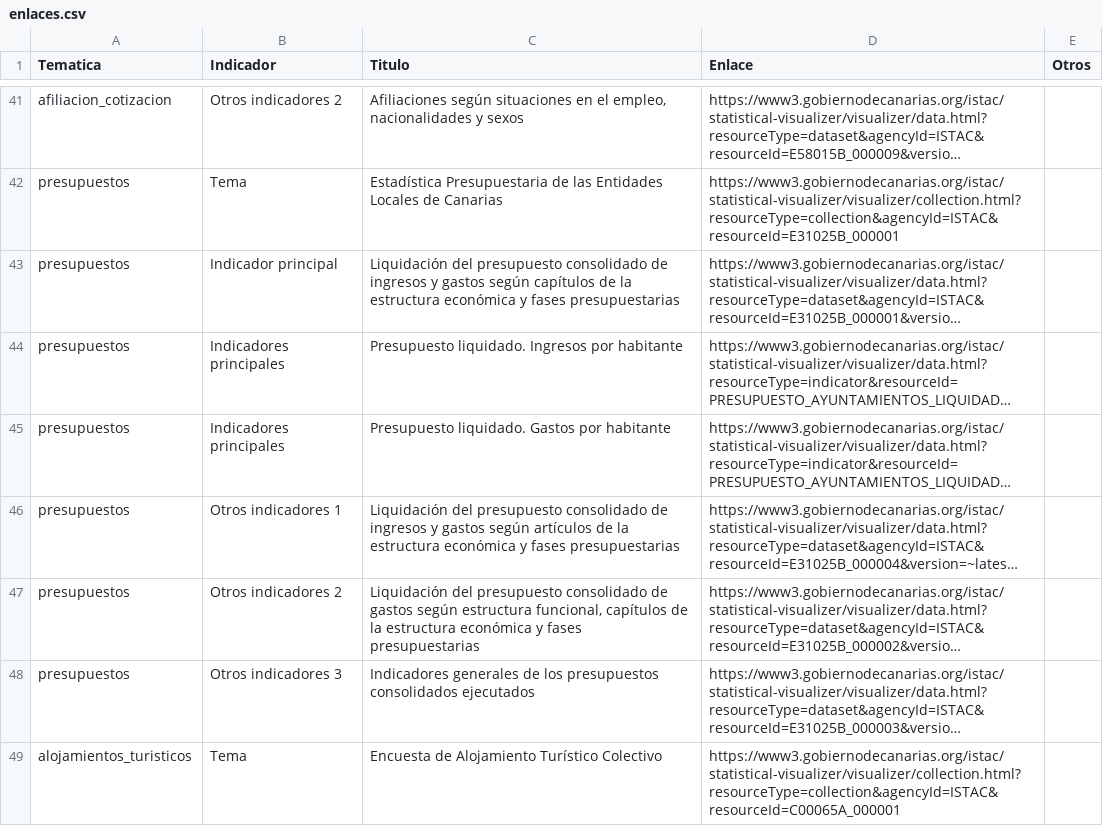
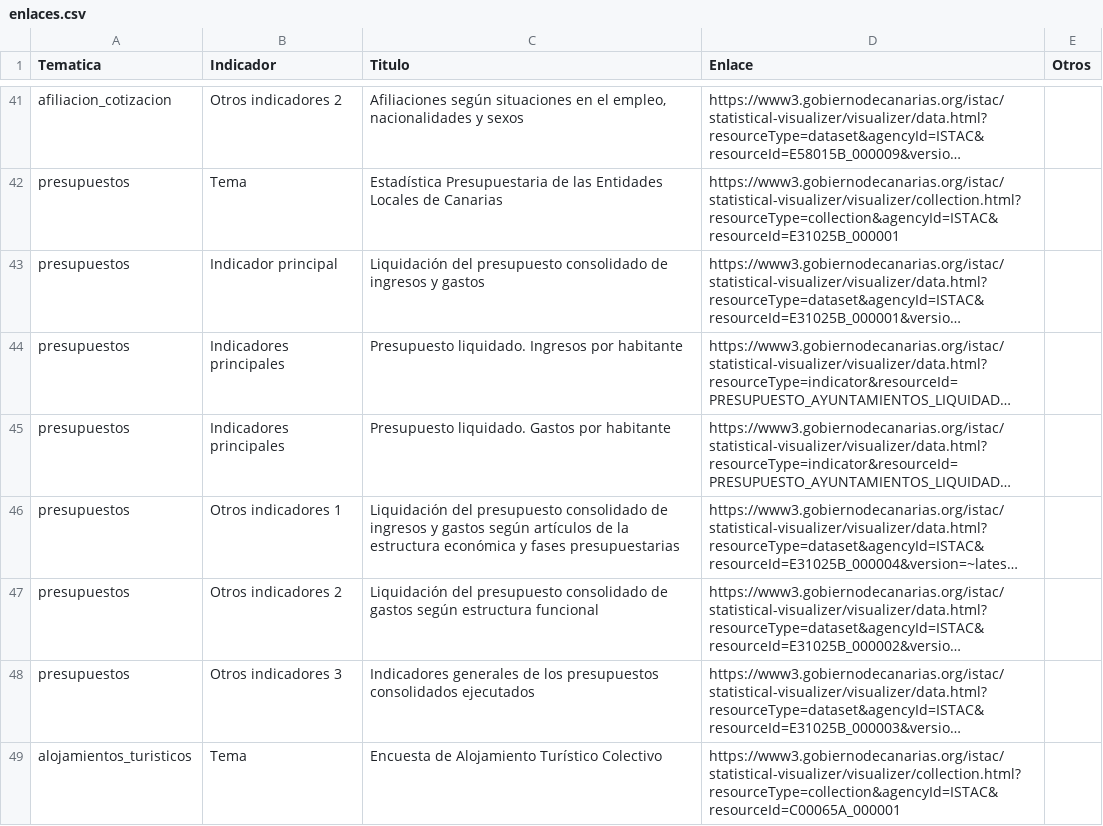
Before and after one commit to eDatos/fichas-municipales, a CSV file: enlaces.csv, drawn as a sheet; only a part is shown, gaps mark what is left out; long unchanged cells end in …; the diff names each change by its address in the sheet, - before the commit and + after, or states it on an @@ line.

Commit message:
Indicadores presupuestarios: renombrar títulos de las tablas

```diff
--- a/enlaces.csv
+++ b/enlaces.csv
-C43 (Titulo): …y gastos según capítulos de la estructura económica y fases presupuestarias
+C43 (Titulo): …y gastos
-C47 (Titulo): …según estructura funcional, capítulos de la estructura económica y fases presupuestarias
+C47 (Titulo): …según estructura funcional
```
